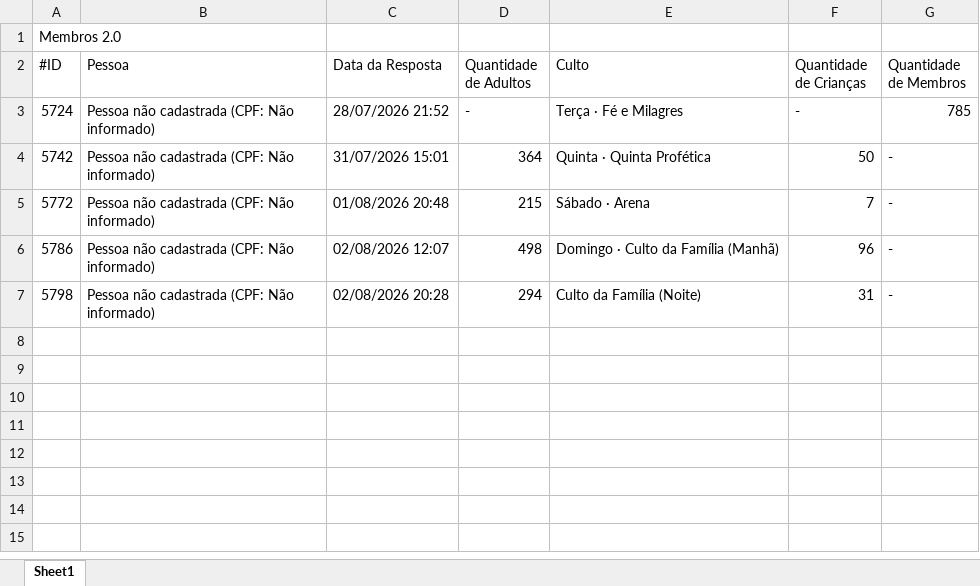
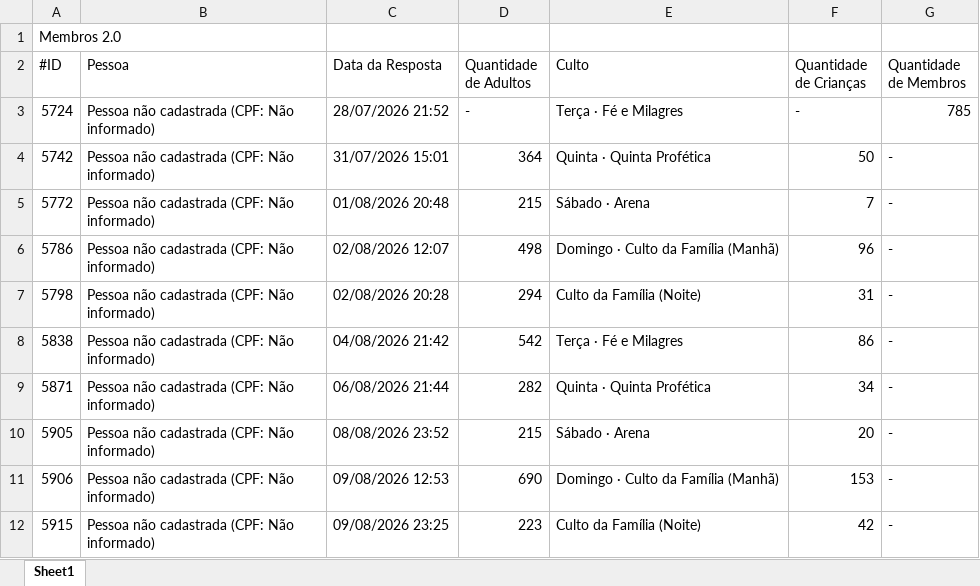
Before and after one commit to LucasAndradeSilva/dash-sara, an Excel workbook: membros-2.0.xlsx, sheet Sheet1, drawn as a sheet; values as stored, in another font and other column widths than the file's, no borders; the diff names each change by its address in the sheet, - before the commit and + after, or states it on an @@ line.

```diff
--- a/membros-2.0.xlsx (sheet Sheet1)
+++ b/membros-2.0.xlsx (sheet Sheet1)
+row 8: 5838 | Pessoa não cadastrada (CPF: Não informado) | 04/08/2026 21:42 | 542 | Terça · Fé e Milagres | 86 | -
+row 9: 5871 | Pessoa não cadastrada (CPF: Não informado) | 06/08/2026 21:44 | 282 | Quinta · Quinta Profética | 34 | -
+row 10: 5905 | Pessoa não cadastrada (CPF: Não informado) | 08/08/2026 23:52 | 215 | Sábado · Arena | 20 | -
+row 11: 5906 | Pessoa não cadastrada (CPF: Não informado) | 09/08/2026 12:53 | 690 | Domingo · Culto da Família (Manhã) | 153 | -
+row 12: 5915 | Pessoa não cadastrada (CPF: Não informado) | 09/08/2026 23:25 | 223 | Culto da Família (Noite) | 42 | -
```
Also changed, not shown: visitantes-2.0.xlsx, 3 other files.
